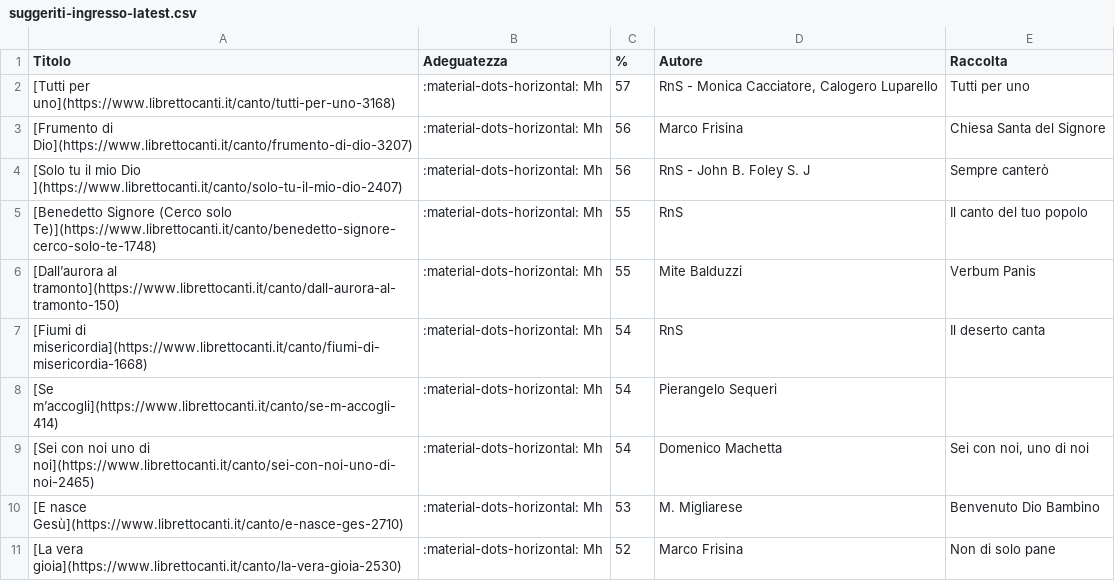
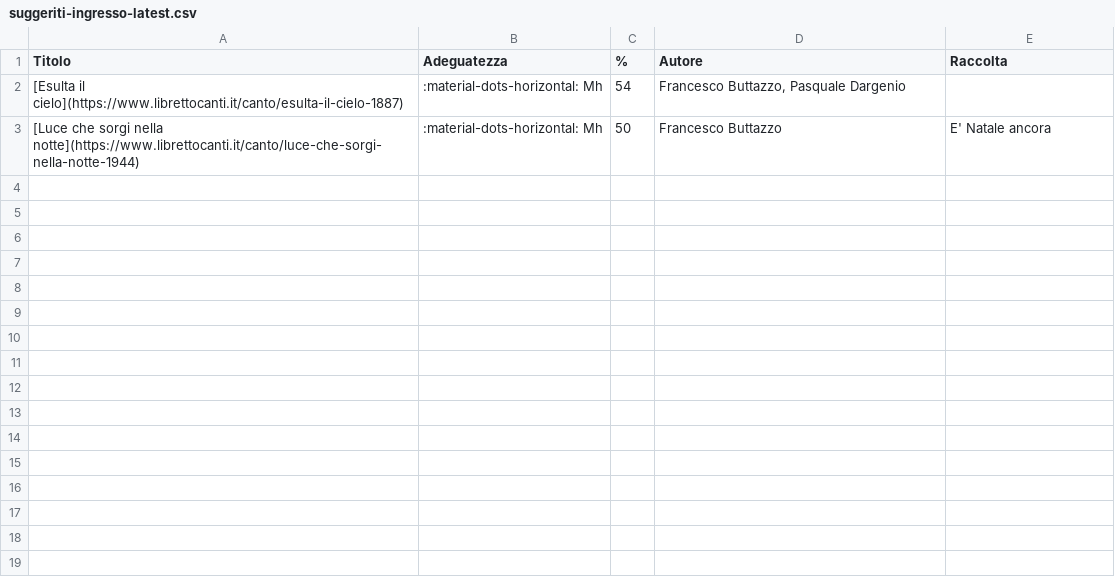
Before and after one commit to dennisangemi/hildegard, a CSV file: data/suggeriti-ingresso-latest.csv, drawn as a sheet.

```diff
--- a/data/suggeriti-ingresso-latest.csv
+++ b/data/suggeriti-ingresso-latest.csv
@@ -1,11 +1,3 @@
 Titolo,Adeguatezza,%,Autore,Raccolta
-[Tutti per uno](https://www.librettocanti.it/canto/tutti-per-uno-3168),:material-dots-horizontal: Mh,57,"RnS - Monica Cacciatore, Calogero Luparello",Tutti per uno
-[Frumento di Dio](https://www.librettocanti.it/canto/frumento-di-dio-3207),:material-dots-horizontal: Mh,56,Marco Frisina,Chiesa Santa del Signore
-[Solo tu il mio Dio ](https://www.librettocanti.it/canto/solo-tu-il-mio-dio-2407),:material-dots-horizontal: Mh,56,RnS - John B. Foley S. J,Sempre canterò
-[Benedetto Signore (Cerco solo Te)](https://www.librettocanti.it/canto/benedetto-signore-cerco-solo-te-1748),:material-dots-horizontal: Mh,55,RnS,Il canto del tuo popolo
-[Dall’aurora al tramonto](https://www.librettocanti.it/canto/dall-aurora-al-tramonto-150),:material-dots-horizontal: Mh,55,Mite Balduzzi,Verbum Panis
-[Fiumi di misericordia](https://www.librettocanti.it/canto/fiumi-di-misericordia-1668),:material-dots-horizontal: Mh,54,RnS,Il deserto canta
-[Se m’accogli](https://www.librettocanti.it/canto/se-m-accogli-414),:material-dots-horizontal: Mh,54,Pierangelo Sequeri,
-[Sei con noi uno di noi](https://www.librettocanti.it/canto/sei-con-noi-uno-di-noi-2465),:material-dots-horizontal: Mh,54,Domenico Machetta,"Sei con noi, uno di noi"
-[E nasce Gesù](https://www.librettocanti.it/canto/e-nasce-ges-2710),:material-dots-horizontal: Mh,53,M. Migliarese,Benvenuto Dio Bambino
-[La vera gioia](https://www.librettocanti.it/canto/la-vera-gioia-2530),:material-dots-horizontal: Mh,52,Marco Frisina,Non di solo pane
+[Esulta il cielo](https://www.librettocanti.it/canto/esulta-il-cielo-1887),:material-dots-horizontal: Mh,54,"Francesco Buttazzo, Pasquale Dargenio",
+[Luce che sorgi nella notte](https://www.librettocanti.it/canto/luce-che-sorgi-nella-notte-1944),:material-dots-horizontal: Mh,50,Francesco Buttazzo,E' Natale ancora
```
Also changed, not shown: data/suggeriti-comunione-latest.csv, data/suggeriti-congedo-latest.csv, 9 other files.
